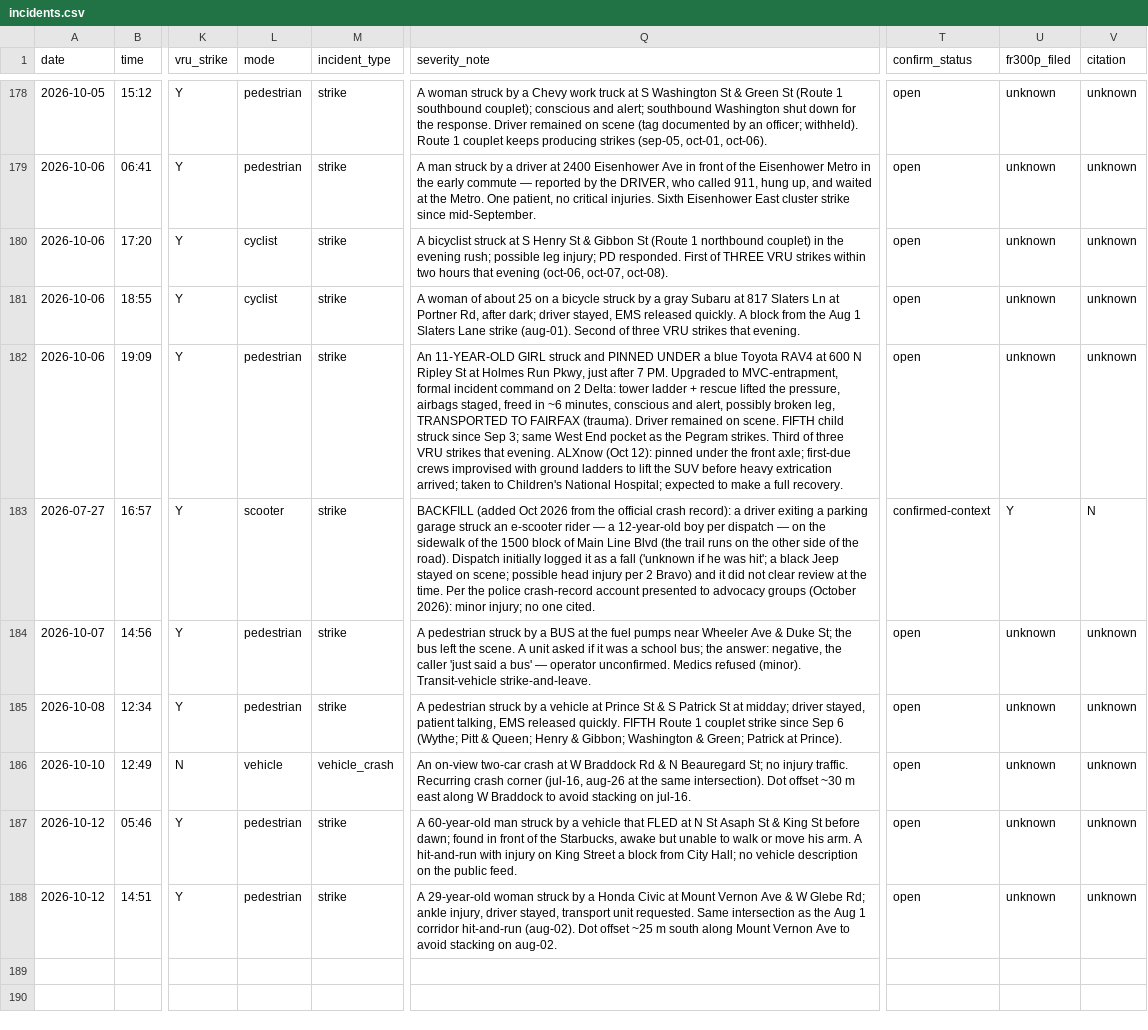
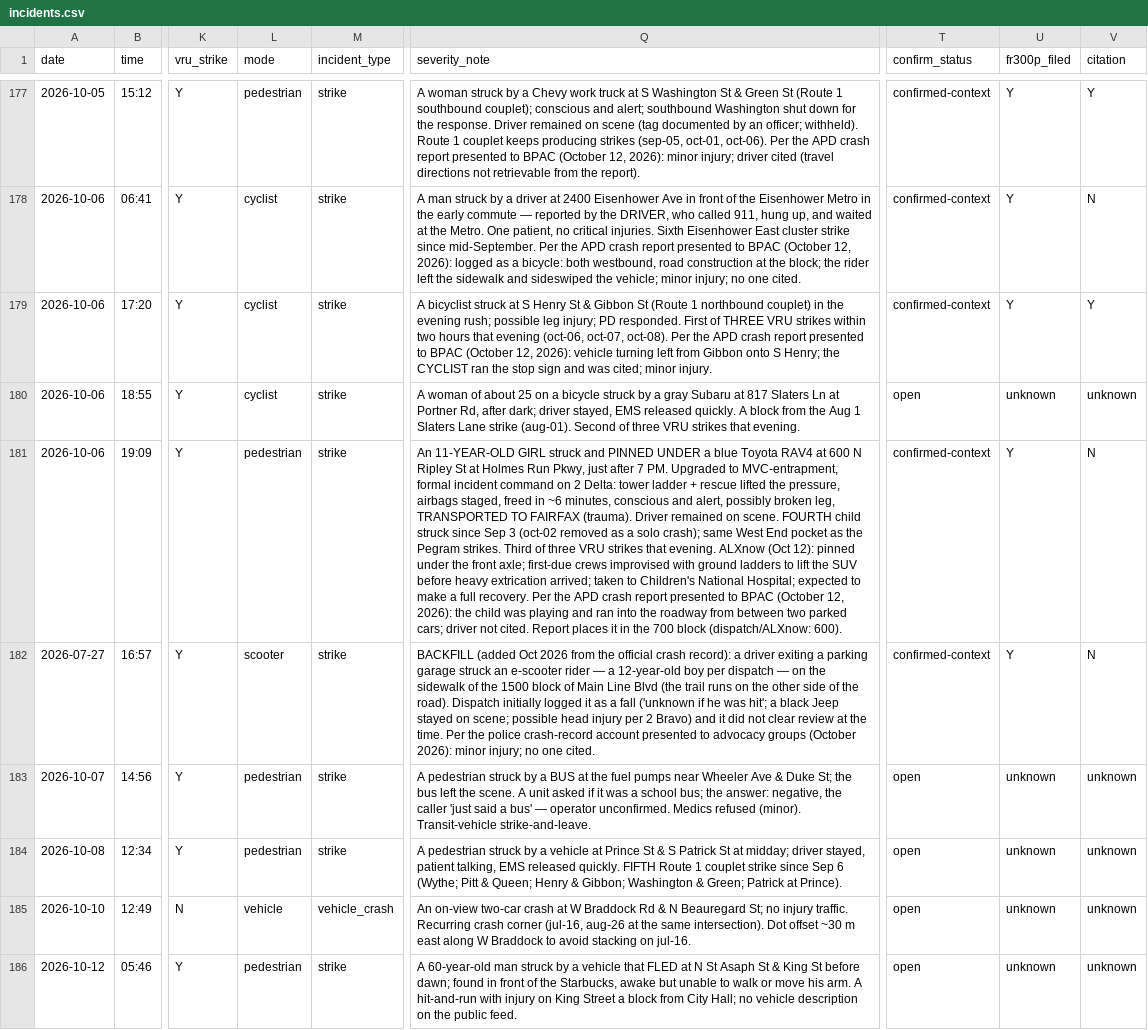
Before and after one commit to ElenaH77/alxdispatch, a CSV file: incidents.csv, drawn as a sheet; only a part is shown, gaps mark what is left out; the shorter side is filled out with more unchanged rows; addresses are those after the commit; the diff covers the shown part only; the diff names each change by its address in the sheet, - before the commit and + after, or states it on an @@ line.

```diff
--- a/incidents.csv
+++ b/incidents.csv
-Q177 (severity_note): …oct-01, oct-06).
+Q177 (severity_note): …oct-01, oct-06). Per the APD crash report presented to BPAC (October 12, 2026): minor injury; driver cited (travel directions not retrievable from the report).
-T177:T179 (confirm_status): open
+T177:T179 (confirm_status): confirmed-context
-U177:U179 (fr300p_filed): unknown
+U177:U179 (fr300p_filed): Y
-V177 (citation): unknown
+V177 (citation): Y
-L178 (mode): pedestrian
+L178 (mode): cyclist
-Q178 (severity_note): …since mid-September.
+Q178 (severity_note): …since mid-September. Per the APD crash report presented to BPAC (October 12, 2026): logged as a bicycle: both westbound, road construction at the block; the rider left the sidewalk and sideswiped the vehicle; minor injury; no one cited.
-V178 (citation): unknown
+V178 (citation): N
-Q179 (severity_note): …oct-07, oct-08).
+Q179 (severity_note): …oct-07, oct-08). Per the APD crash report presented to BPAC (October 12, 2026): vehicle turning left from Gibbon onto S Henry; the CYCLIST ran the stop sign and was cited; minor injury.
-V179 (citation): unknown
+V179 (citation): Y
-Q181 (severity_note): …on scene. FIFTH child struck since Sep 3; same West End pocket as the Pegram strikes. Third of three VRU strikes that evening. ALXnow (Oct 12): pinned under the front axle; first-due crews improvised with ground ladders to lift the SUV before heavy extrication arrived; taken to Children's National Hospital; expected to make a full recovery.
+Q181 (severity_note): …on scene. FOURTH child struck since Sep 3 (oct-02 removed as a solo crash); same West End pocket as the Pegram strikes. Third of three VRU strikes that evening. ALXnow (Oct 12): pinned under the front axle; first-due crews improvised with ground ladders to lift the SUV before heavy extrication arrived; taken to Children's National Hospital; expected to make a full recovery. Per the APD crash report presented to BPAC (October 12, 2026): the child was playing and ran into the roadway from between two parked cars; driver not cited. Report places it in the 700 block (dispatch/ALXnow: 600).
-T181 (confirm_status): open
+T181 (confirm_status): confirmed-context
-U181 (fr300p_filed): unknown
+U181 (fr300p_filed): Y
-V181 (citation): unknown
+V181 (citation): N
```
Also changed, not shown: 1 removed row and 35 edited cells elsewhere in this file, 7 other files.
